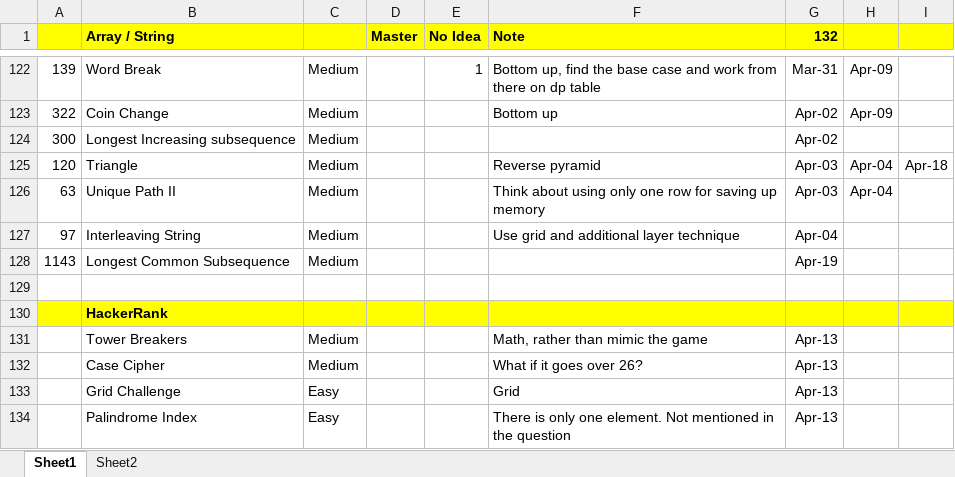
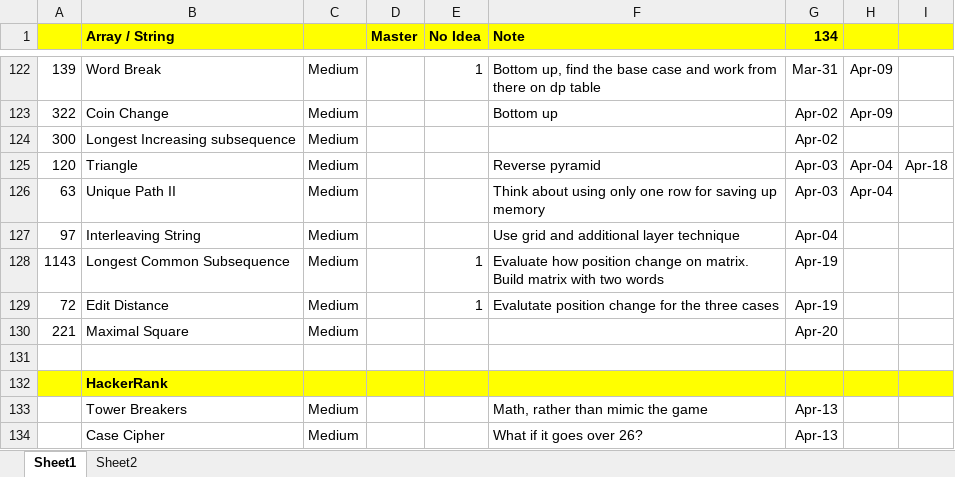
Before and after one commit to jhoonhan/leetCode, an Excel workbook: notes.xlsx, sheet Sheet1, drawn as a sheet; only a part is shown, gaps mark what is left out; the shorter side is filled out with more unchanged rows; values as stored, in another font and other column widths than the file's, no borders; conditional formats not drawn; the diff names each change by its address in the sheet, - before the commit and + after, or states it on an @@ line.

```diff
--- a/notes.xlsx (sheet Sheet1)
+++ b/notes.xlsx (sheet Sheet1)
-G1: 132
+G1: 134
-E128 (No Idea): (empty)
+E128 (No Idea): 1
-F128 (Note): (empty)
+F128 (Note): Evaluate how position change on matrix. Build matrix with two words
+row 129: 72 | Edit Distance | Medium |  | 1 | Evalutate position change for the three cases | Apr-19
+row 130: 221 | Maximal Square | Medium |  |  |  | Apr-20
```
Also changed, not shown: 1 other file.
